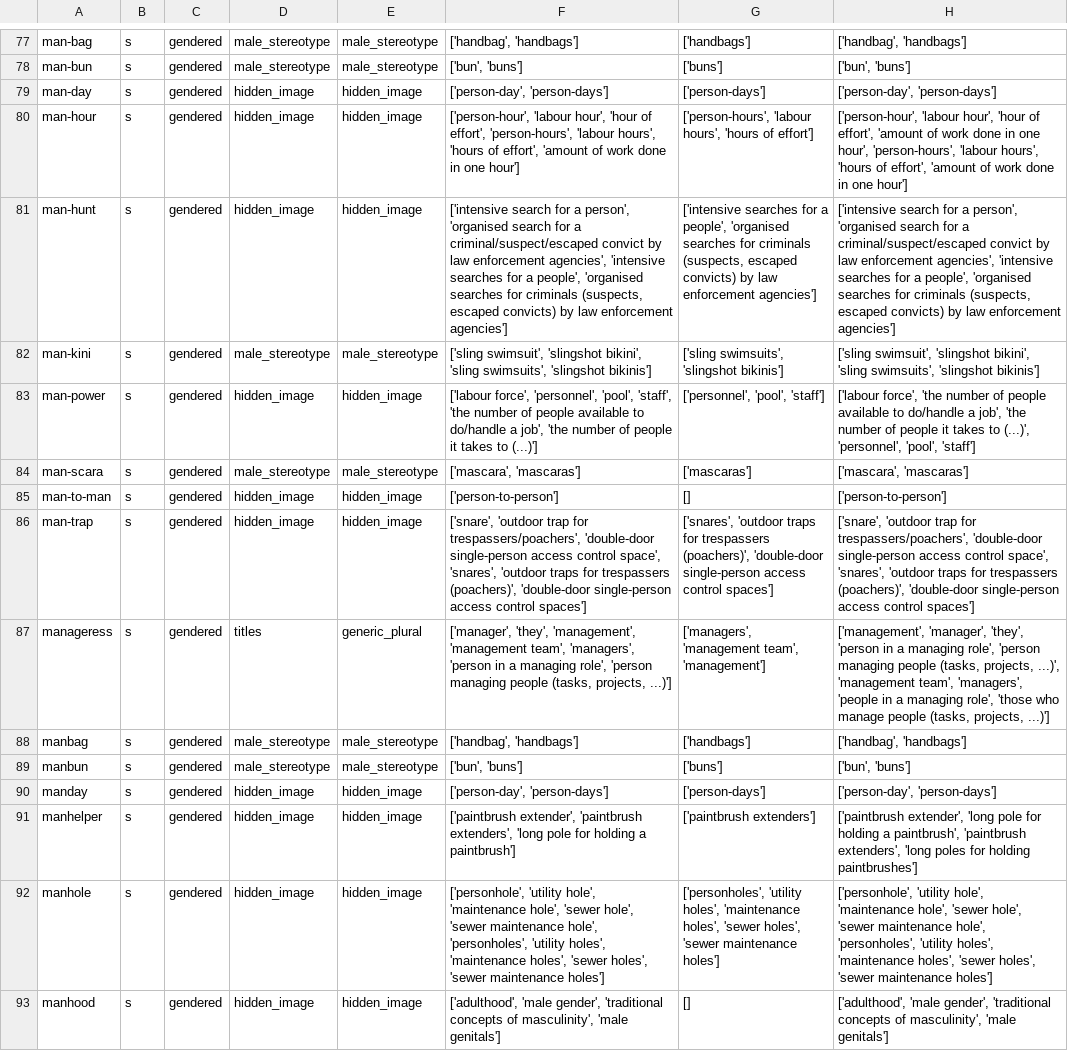
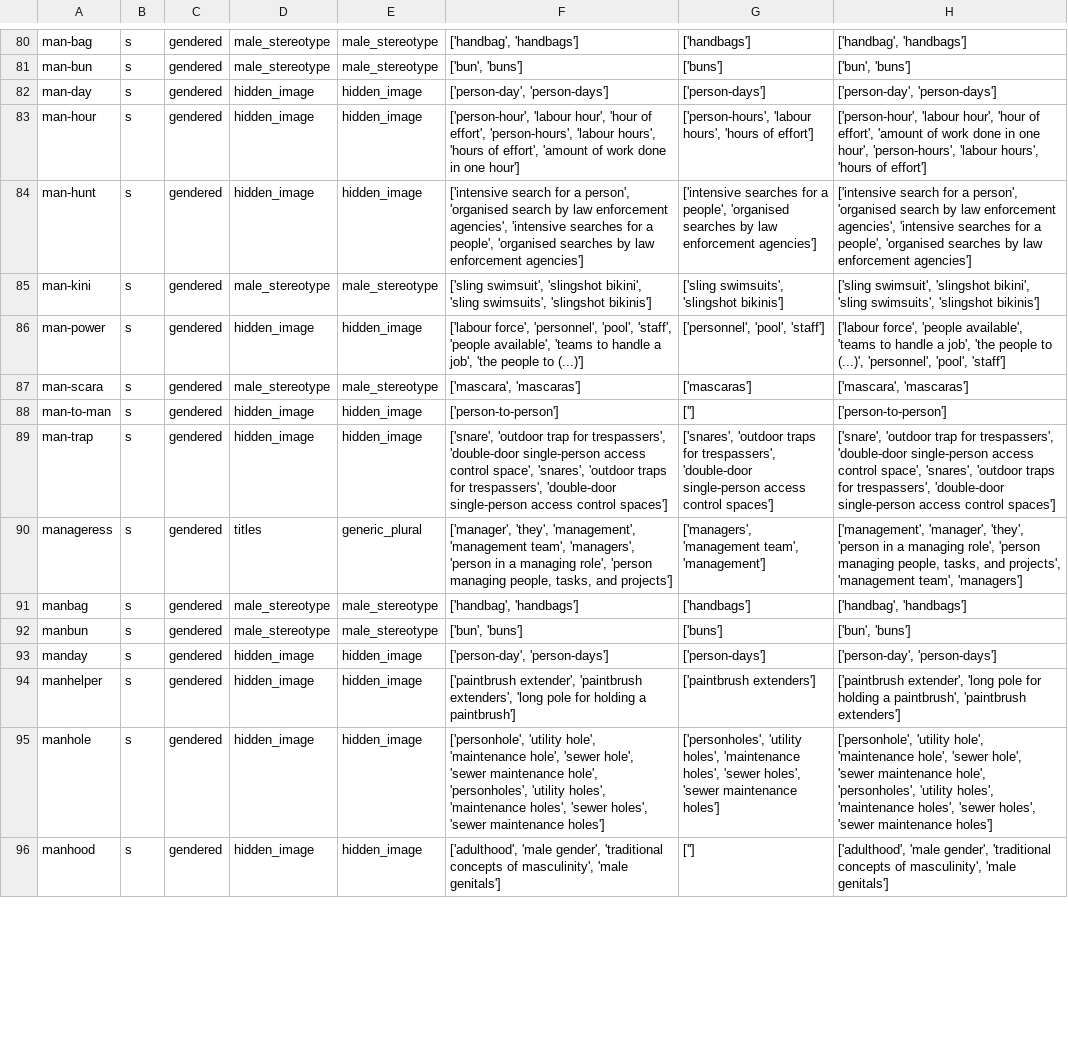
Before and after one commit to witty-works/nlp_api, a CSV file: training_data/en-GB/gendered_noun_words.csv, drawn as a sheet; only a part is shown, gaps mark what is left out; addresses are those after the commit; the diff covers the shown part only; the diff names each change by its address in the sheet, - before the commit and + after, or states it on an @@ line.

```diff
--- a/training_data/en-GB/gendered_noun_words.csv
+++ b/training_data/en-GB/gendered_noun_words.csv
-H83: …'hours of effort', 'amount of work done in one hour']
+H83: …'hours of effort']
-F84: …'organised search for a criminal/suspect/escaped convict by law enforcement agencies', 'intensive searches for a people', 'organised searches for criminals (suspects, escaped convicts) by law…
+F84: …'organised search by law enforcement agencies', 'intensive searches for a people', 'organised searches by law…
-G84: …'organised searches for criminals (suspects, escaped convicts) by law…
+G84: …'organised searches by law…
-H84: …'organised search for a criminal/suspect/escaped convict by law enforcement agencies', 'intensive searches for a people', 'organised searches for criminals (suspects, escaped convicts) by law…
+H84: …'organised search by law enforcement agencies', 'intensive searches for a people', 'organised searches by law…
-F86: …'pool', 'staff', 'the number of people available to do/handle a job', 'the number of people it takes to (...)']
+F86: …'pool', 'staff', 'people available', 'teams to handle a job', 'the people to (...)']
-H86: ['labour force', 'the number of people available to do/handle a job', 'the number of people it takes to (...)',…
+H86: ['labour force', 'people available', 'teams to handle a job', 'the people to (...)',…
-G88: []
+G88: ['']
-F89: …trap for trespassers/poachers', 'double-door single-person access control space', 'snares', 'outdoor traps for trespassers (poachers)', 'double-door single-person…
+F89: …trap for trespassers', 'double-door single-person access control space', 'snares', 'outdoor traps for trespassers', 'double-door single-person…
-G89: …traps for trespassers (poachers)', 'double-door single-person…
+G89: …traps for trespassers', 'double-door single-person…
-H89: …trap for trespassers/poachers', 'double-door single-person access control space', 'snares', 'outdoor traps for trespassers (poachers)', 'double-door single-person…
+H89: …trap for trespassers', 'double-door single-person access control space', 'snares', 'outdoor traps for trespassers', 'double-door single-person…
-F90: …'person managing people (tasks, projects, ...)']
+F90: …'person managing people, tasks, and projects']
-H90: …'person managing people (tasks, projects, ...)', 'management team', 'managers', 'people in a managing role', 'those who manage people (tasks, projects, ...)']
+H90: …'person managing people, tasks, and projects', 'management team', 'managers']
-H94: …paintbrush', 'paintbrush extenders', 'long poles for holding paintbrushes']
+H94: …paintbrush', 'paintbrush extenders']
-G96: []
+G96: ['']
```
Also changed, not shown: 5 added rows and 53 edited cells elsewhere in this file, training_data/en-GB/gendered_sentences.csv, training_data/en-GB/homonyms_words.csv, 12 other files.
